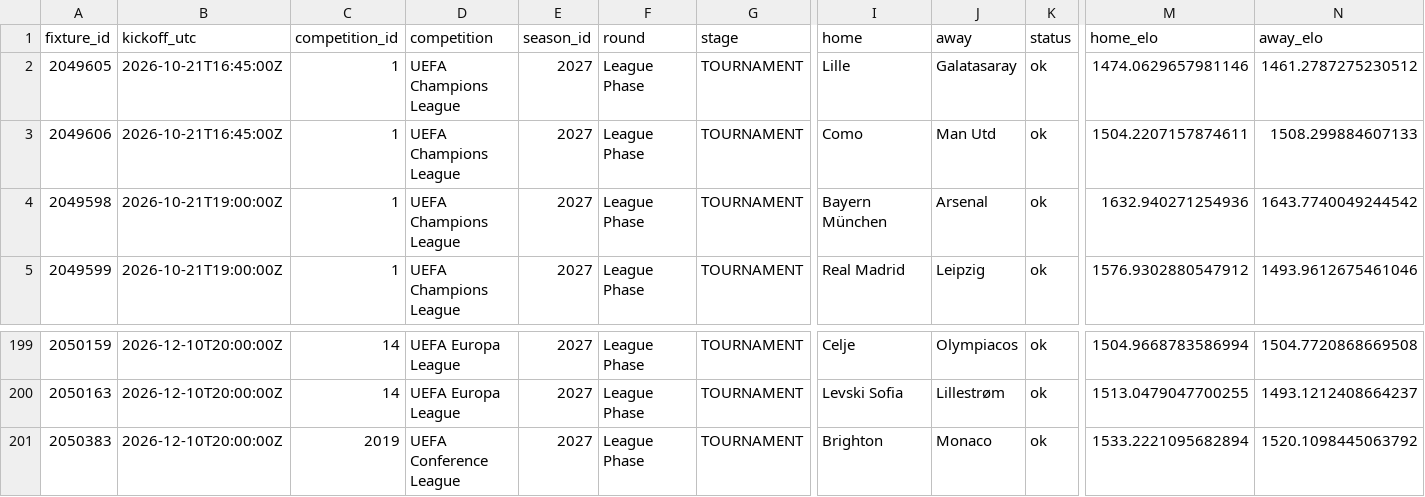
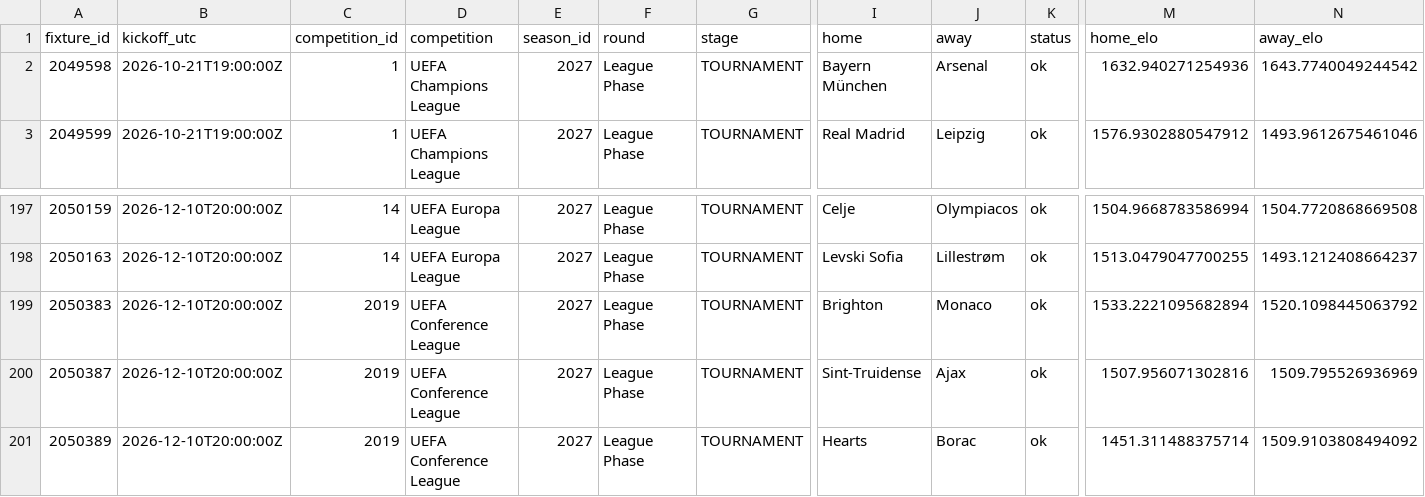
Before and after one commit to bogdasovandrej/xg-edge, a CSV file: reports/ucl_qualifying_predictions.csv, drawn as a sheet; only a part is shown, gaps mark what is left out; removed rows and columns are numbered as before the commit, all else as after; rows hold the shown columns only; the diff names each change by its address in the sheet, - before the commit and + after, or states it on an @@ line.

```diff
--- a/reports/ucl_qualifying_predictions.csv
+++ b/reports/ucl_qualifying_predictions.csv
-row 2: 2049605 | 2026-10-21T16:45:00Z | 1 | UEFA Champions League | 2027 | League Phase | TOURNAMENT | Lille | Galatasaray | ok | 1474.0629657981146 | 1461.2787275230512
-row 3: 2049606 | 2026-10-21T16:45:00Z | 1 | UEFA Champions League | 2027 | League Phase | TOURNAMENT | Como | Man Utd | ok | 1504.2207157874611 | 1508.299884607133
+row 200: 2050387 | 2026-12-10T20:00:00Z | 2019 | UEFA Conference League | 2027 | League Phase | TOURNAMENT | Sint-Truidense | Ajax | ok | 1507.956071302816 | 1509.795526936969
+row 201: 2050389 | 2026-12-10T20:00:00Z | 2019 | UEFA Conference League | 2027 | League Phase | TOURNAMENT | Hearts | Borac | ok | 1451.311488375714 | 1509.9103808494092
```
Also changed, not shown: reports/live/current_fixtures.csv, 7 other files.
